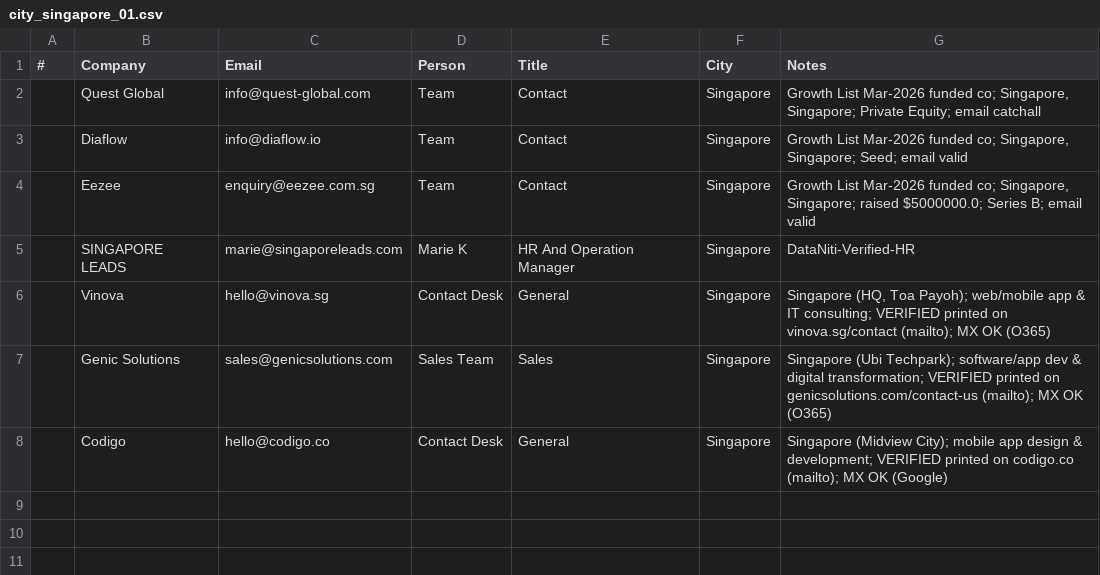
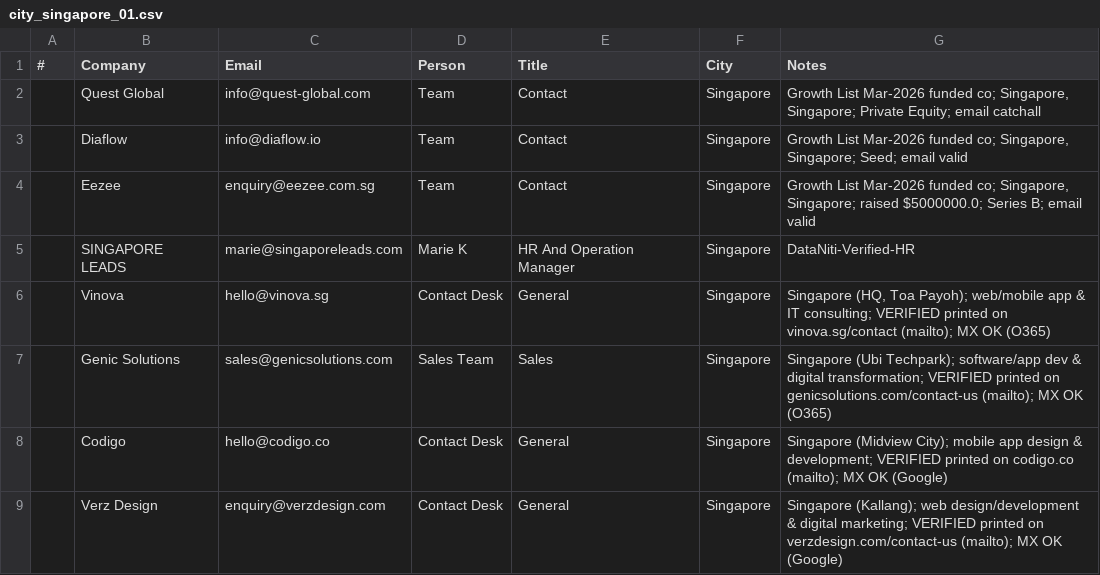
Before and after one commit to eeshsaxena/outreach-emails, a CSV file: industry/city/city_singapore_01.csv, drawn as a sheet; the diff names each change by its address in the sheet, - before the commit and + after, or states it on an @@ line.

Commit message:
data(singapore): add Verz Design (site-verified)
enquiry@verzdesign.com, printed on verzdesign.com/contact-us; MX OK.

```diff
--- a/industry/city/city_singapore_01.csv
+++ b/industry/city/city_singapore_01.csv
+row 9:  | Verz Design | enquiry@verzdesign.com | Contact Desk | General | Singapore | Singapore (Kallang); web design/development & digital marketing; VERIFIED printed on verzdesign.com/contact-us (mailto); MX OK (Google)
```
Also changed, not shown: industry/all_emails.csv.
